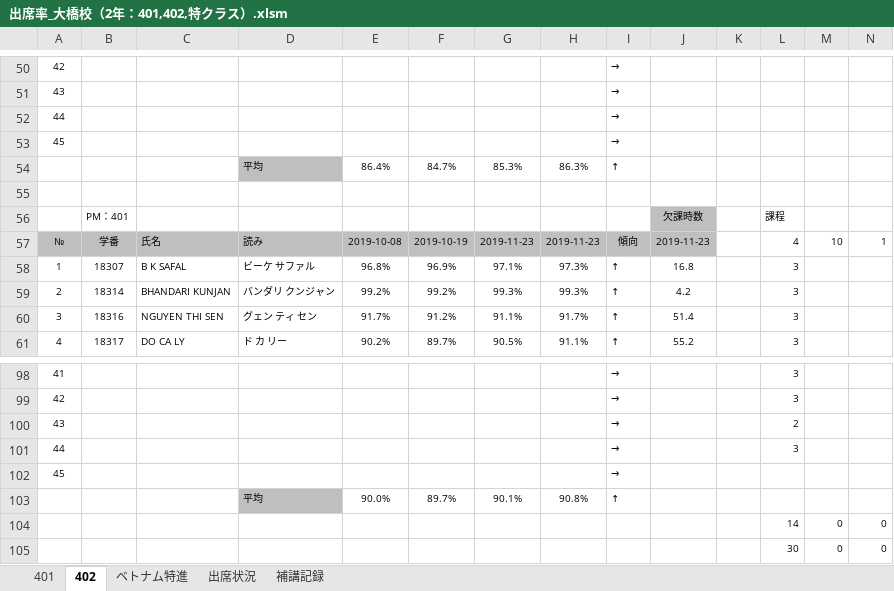
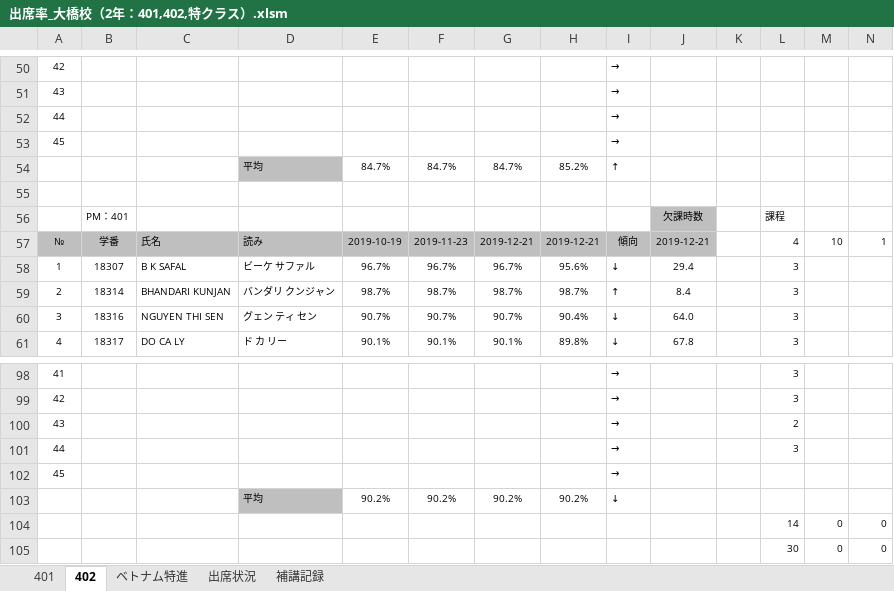
Before and after one commit to yuedackg/hokou, an Excel workbook: 出席率_大橋校（2年：401,402,特クラス）.xlsm, sheet 402, drawn as a sheet; only a part is shown, gaps mark what is left out; values as stored, in another font and other column widths than the file's, no borders; conditional formats not drawn; removed rows and columns are numbered as before the commit, all else as after; rows hold the shown columns only; the diff covers the shown part only; the diff names each change by its address in the sheet, - before the commit and + after, or states it on an @@ line.

```diff
--- a/出席率_大橋校（2年：401,402,特クラス）.xlsm (sheet 402)
+++ b/出席率_大橋校（2年：401,402,特クラス）.xlsm (sheet 402)
-E54: 86.4%
+E54: 84.7%
-G54: 85.3%
+G54: 84.7%
-H54: 86.3%
+H54: 85.2%
-E57: 2019-10-08
+E57: 2019-10-19
-F57: 2019-10-19
+F57: 2019-11-23
-G57: 2019-11-23
+G57: 2019-12-21
-H57: 2019-11-23
+H57: 2019-12-21
-J57: 2019-11-23
+J57: 2019-12-21
-E58: 96.8%
+E58: 96.7%
-F58: 96.9%
+F58: 96.7%
-G58: 97.1%
+G58: 96.7%
-H58: 97.3%
+H58: 95.6%
-I58: ↑
+I58: ↓
-J58: 16.8
+J58: 29.4
-E59: 99.2%
+E59: 98.7%
-F59: 99.2%
+F59: 98.7%
-G59: 99.3%
+G59: 98.7%
-H59: 99.3%
+H59: 98.7%
-J59: 4.2
+J59: 8.4
-E60: 91.7%
+E60: 90.7%
-F60: 91.2%
+F60: 90.7%
-G60: 91.1%
+G60: 90.7%
-H60: 91.7%
+H60: 90.4%
-I60:I61: ↑
+I60:I61: ↓
-J60: 51.4
+J60: 64.0
-E61: 90.2%
+E61: 90.1%
-F61: 89.7%
+F61: 90.1%
-G61: 90.5%
+G61: 90.1%
-H61: 91.1%
+H61: 89.8%
-J61: 55.2
+J61: 67.8
-row 103:  |  |  | 平均 | 90.0% | 89.7% | 90.1% | 90.8% | ↑
+row 103:  |  |  | 平均 | 90.2% | 90.2% | 90.2% | 90.2% | ↓
```
Also changed, not shown: 289 edited cells elsewhere in this sheet, sheet 401, sheet 出席状況, sheet ベトナム特進.
